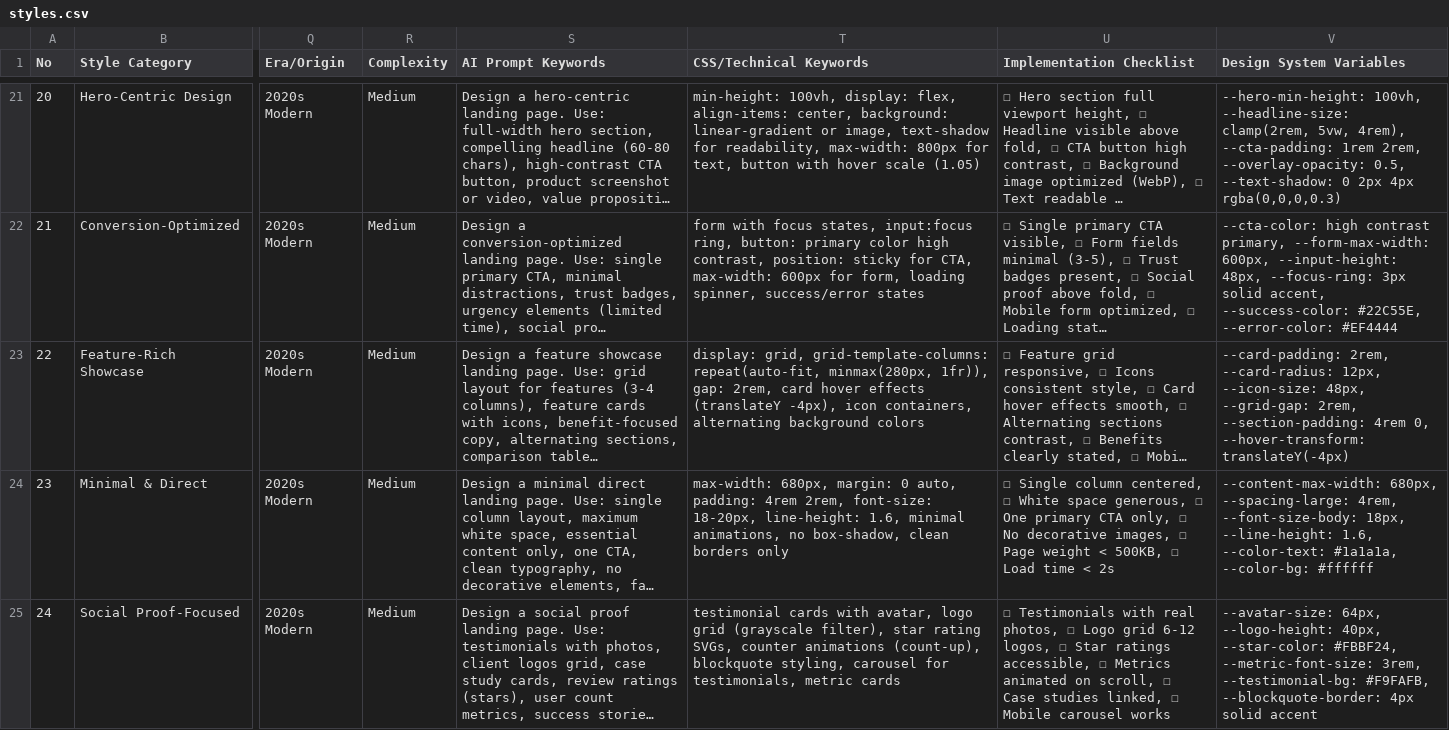
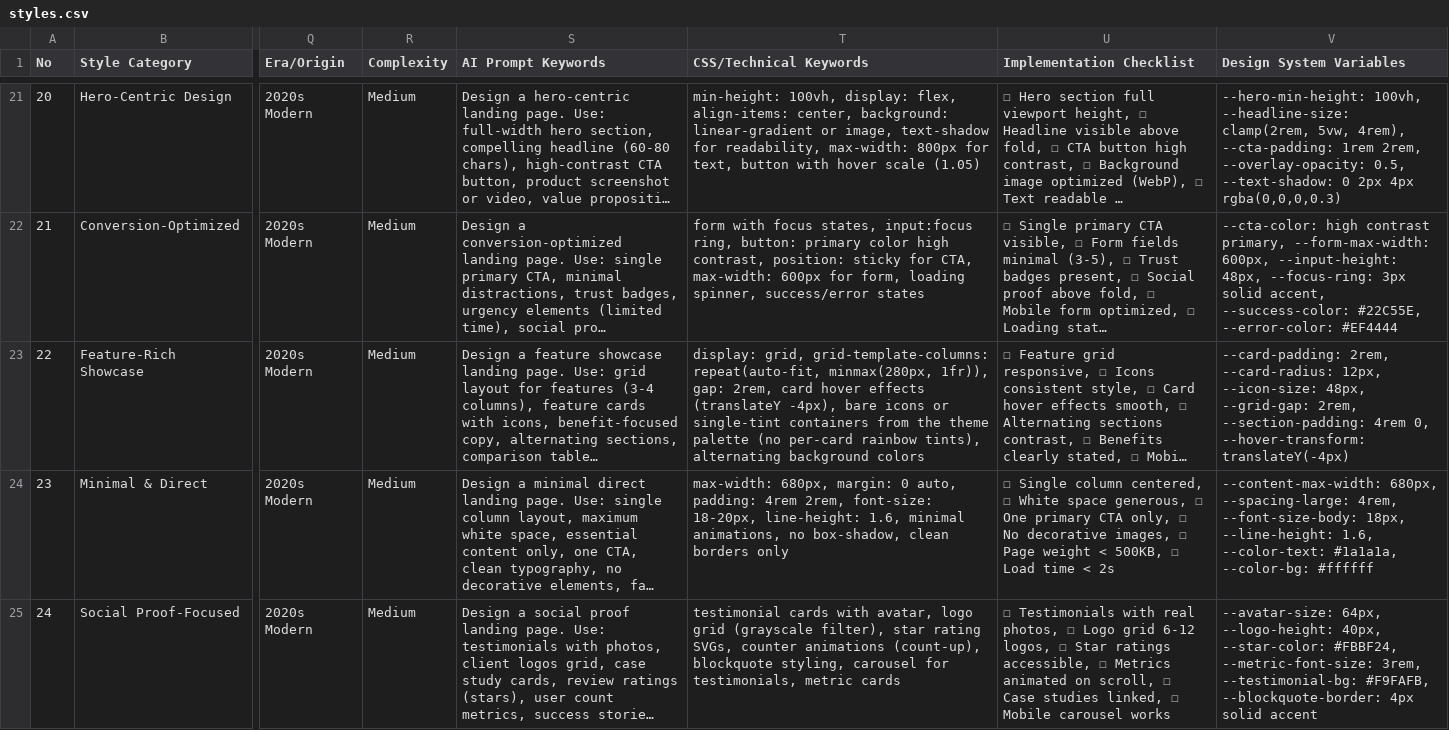
Before and after one commit to yurvon-screamo/uwuwu-agent, a CSV file: skills/architect-ui-ux/data/styles.csv, drawn as a sheet; only a part is shown, gaps mark what is left out; long unchanged cells end in …; the diff names each change by its address in the sheet, - before the commit and + after, or states it on an @@ line.

Commit message:
✨(skills): architect-ui-ux — нейрослоп-чеклист (6 признаков) + дыры плитки/карточка-в-карточке/caption-дубль/dark-контраст
Спайк «Нейрослоп-UI» (20261107232925): валидация 6 признаков поста против
WCAG/Material/NNg и ревизия origa/foilcap. Доезжает в скилл:
- AI Tells: запрет радужных иконок-плиток, Neuroslop Checklist (6 вопросов)
- Cards: прямой запрет card-in-card (оговорка для border-стилей)
- Copy grammar: caption не повторяет headline
- Dark Mode: контраст muted-на-dark и opacity-блендинга считаем по эффективному цвету
- Pre-Flight: 5 чекбоксов нейрослопа
- data: styles.csv/landing.csv больше не пропагандируют vibrant icon tiles

```diff
--- a/skills/architect-ui-ux/data/styles.csv
+++ b/skills/architect-ui-ux/data/styles.csv
-T23 (CSS/Technical Keywords): …(translateY -4px), icon containers, alternating background…
+T23 (CSS/Technical Keywords): …(translateY -4px), bare icons or single-tint containers from the theme palette (no per-card rainbow tints), alternating background…
```
Also changed, not shown: skills/architect-ui-ux/data/landing.csv, 1 other file.
